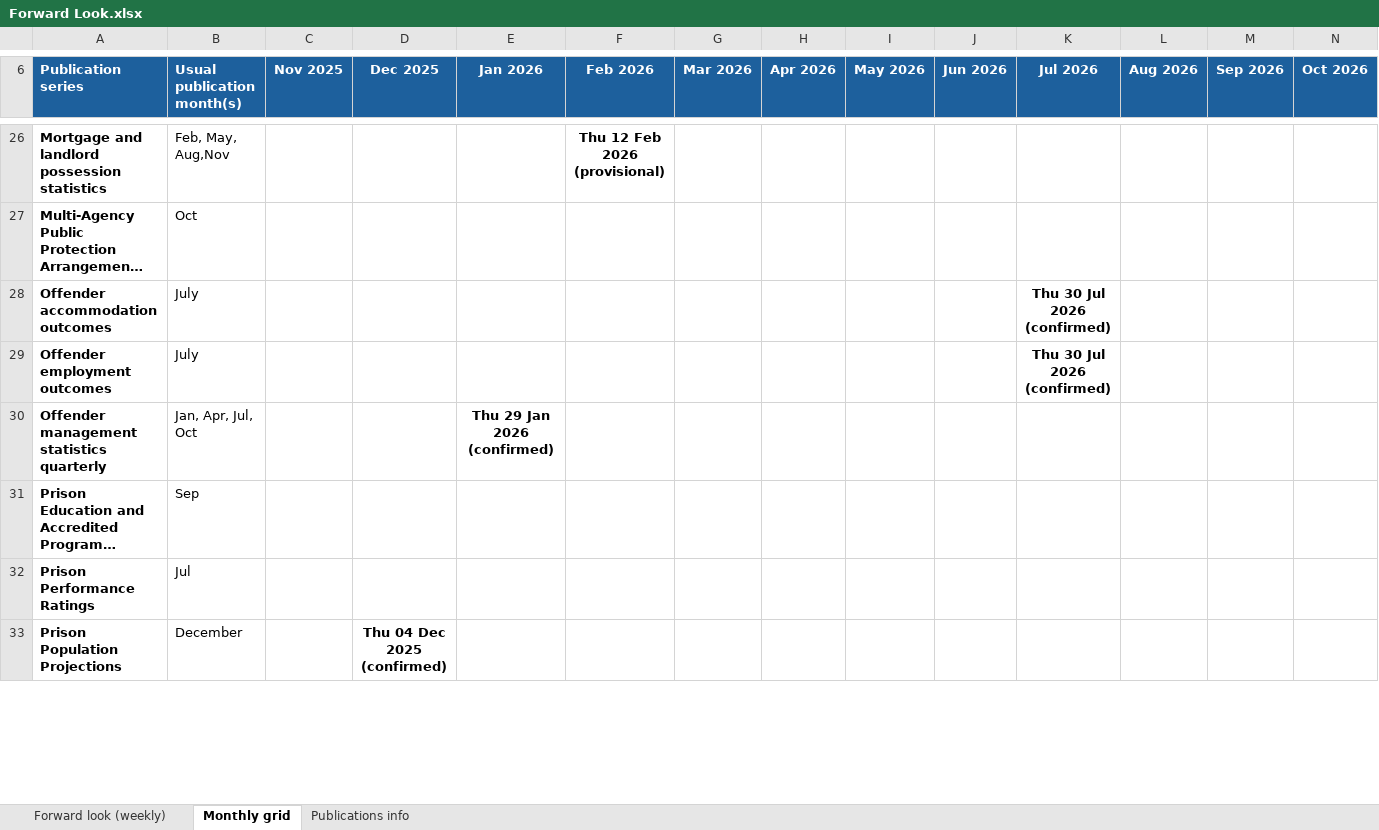
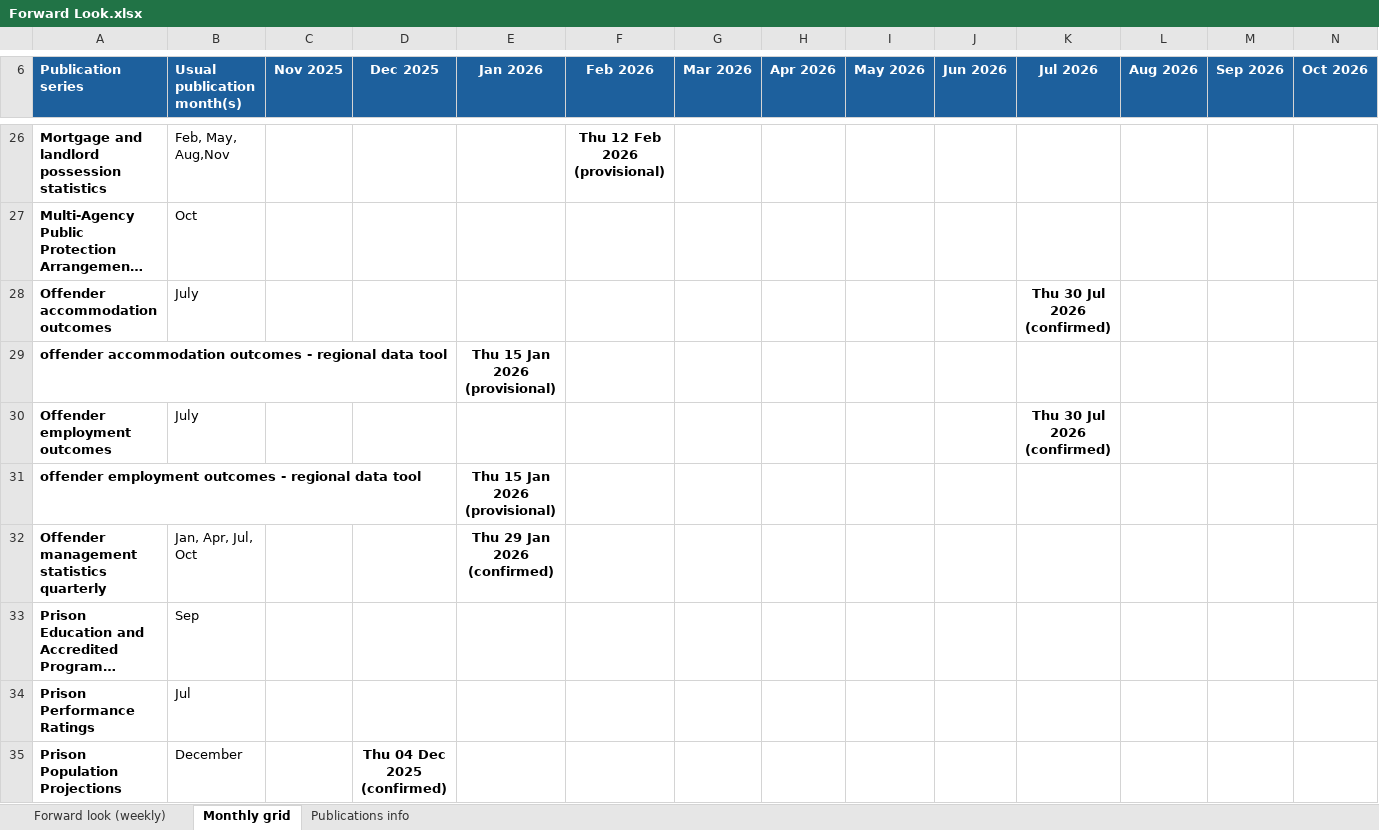
Before and after one commit to moj-analytical-services/stats-forward-look, an Excel workbook: Forward Look/Forward Look.xlsx, sheet Monthly grid, drawn as a sheet; only a part is shown, gaps mark what is left out; long unchanged cells end in …; values as stored, in another font and other column widths than the file's, no borders; conditional formats not drawn; rows hold the shown columns only; the diff covers the shown part only; the diff names each change by its address in the sheet, - before the commit and + after, or states it on an @@ line.

```diff
--- a/Forward Look/Forward Look.xlsx (sheet Monthly grid)
+++ b/Forward Look/Forward Look.xlsx (sheet Monthly grid)
+row 29: offender accommodation outcomes - regional data tool |  |  |  | Thu 15 Jan 2026 (provisional)
+row 31: offender employment outcomes - regional data tool |  |  |  | Thu 15 Jan 2026 (provisional)
```
Also changed, not shown: 1 added row, 1 removed row and 3 edited cells elsewhere in this sheet, sheet Publications info, sheet Forward look (weekly), hidden cells, Stats Publication Leads.xlsx, 1 other file.
